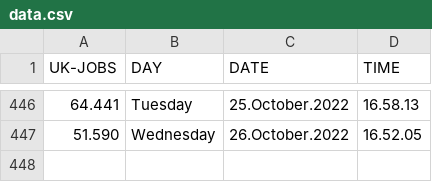
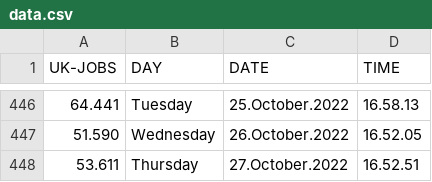
Before and after one commit to J0hn-B/bash_scraper, a CSV file: data.csv, drawn as a sheet; only a part is shown, gaps mark what is left out.

```diff
--- a/data.csv
+++ b/data.csv
@@ -447 +447,2 @@ UK-JOBS, DAY, DATE, TIME
 51.590 , Wednesday , 26.October.2022 , 16.52.05
+53.611 , Thursday , 27.October.2022 , 16.52.51
```
